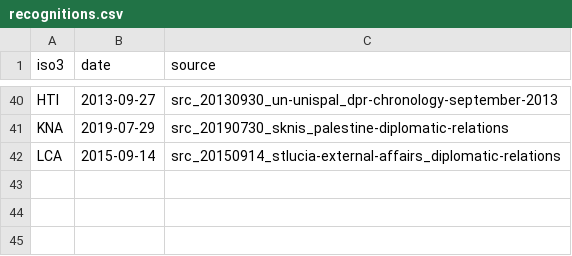
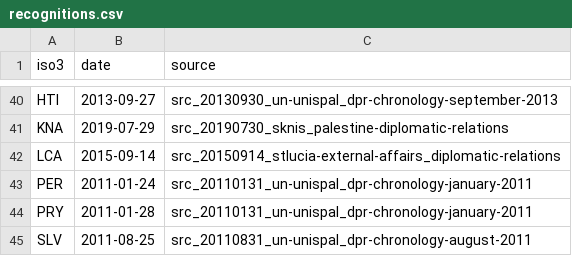
Before and after one commit to mohazed/GAI, a CSV file: data/structured/recognitions.csv, drawn as a sheet; only a part is shown, gaps mark what is left out; the diff names each change by its address in the sheet, - before the commit and + after, or states it on an @@ line.

```diff
--- a/data/structured/recognitions.csv
+++ b/data/structured/recognitions.csv
+row 43: PER | 2011-01-24 | src_20110131_un-unispal_dpr-chronology-january-2011
+row 44: PRY | 2011-01-28 | src_20110131_un-unispal_dpr-chronology-january-2011
+row 45: SLV | 2011-08-25 | src_20110831_un-unispal_dpr-chronology-august-2011
```
Also changed, not shown: archive/index.csv, 35 other files.
